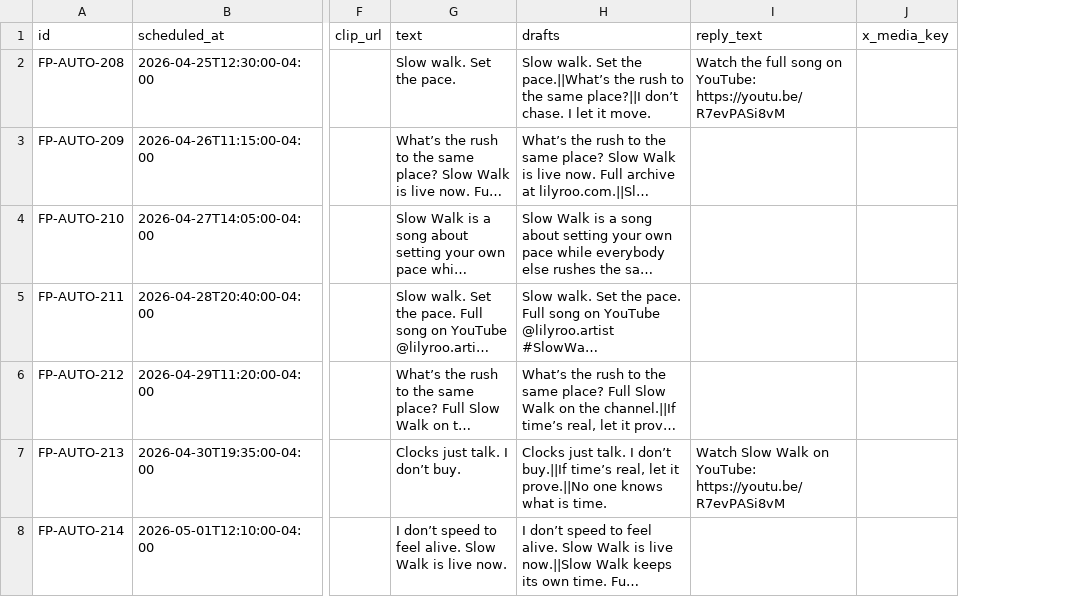
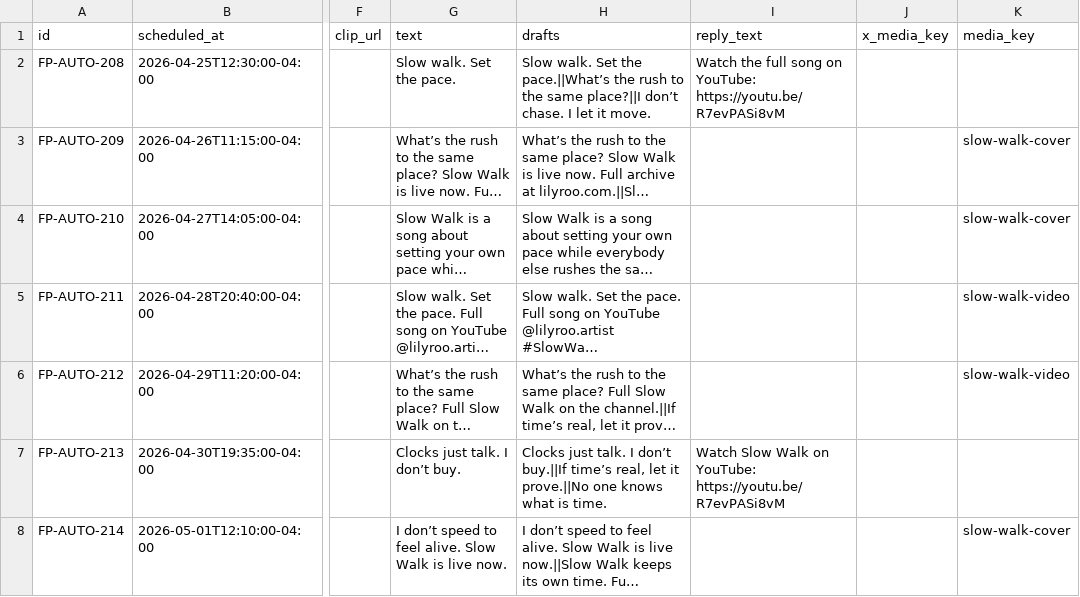
Before and after one commit to lilyrooartist/lilyrooartist.github.io, a CSV file: data/scheduled_posts.csv, drawn as a sheet; only a part is shown, gaps mark what is left out; long unchanged cells end in …; the diff names each change by its address in the sheet, - before the commit and + after, or states it on an @@ line.

```diff
--- a/data/scheduled_posts.csv
+++ b/data/scheduled_posts.csv
+column K (media_key), rows 3-8: slow-walk-cover | slow-walk-cover | slow-walk-video | slow-walk-video |  | slow-walk-cover
```
Also changed, not shown: 8 other files.
